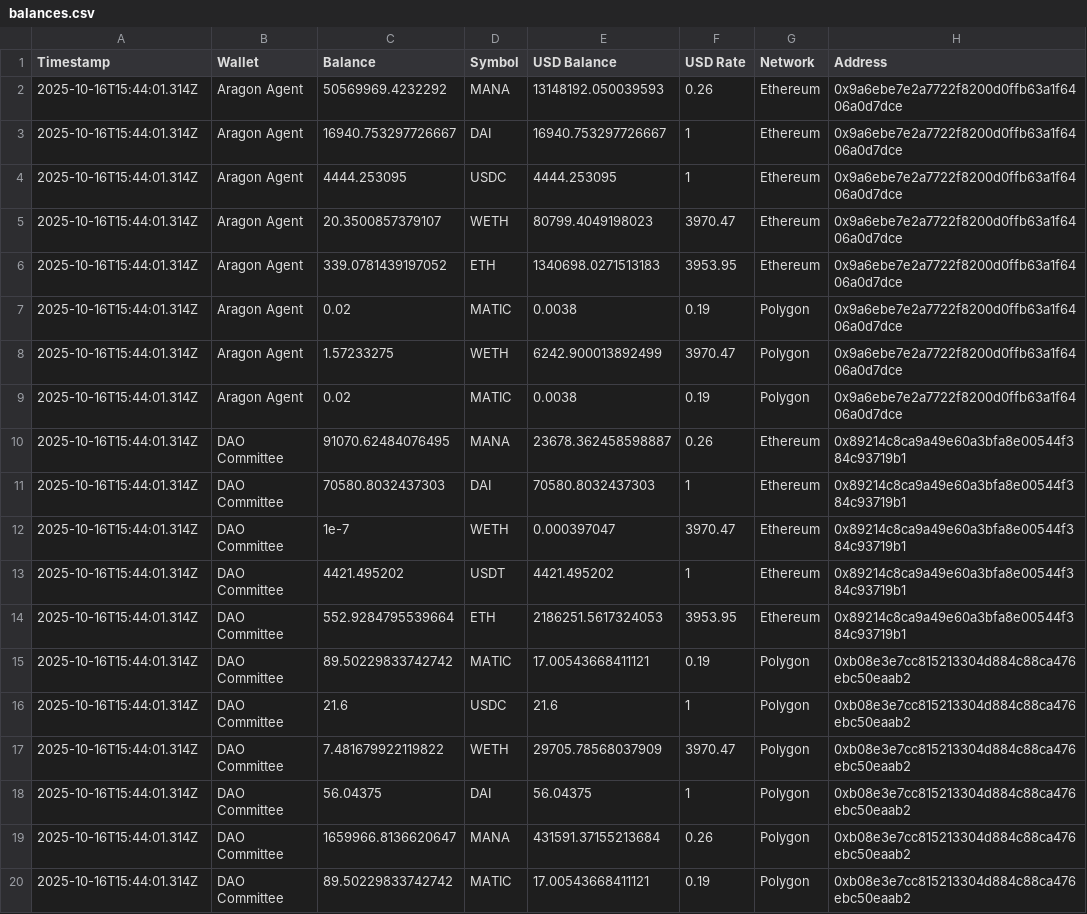
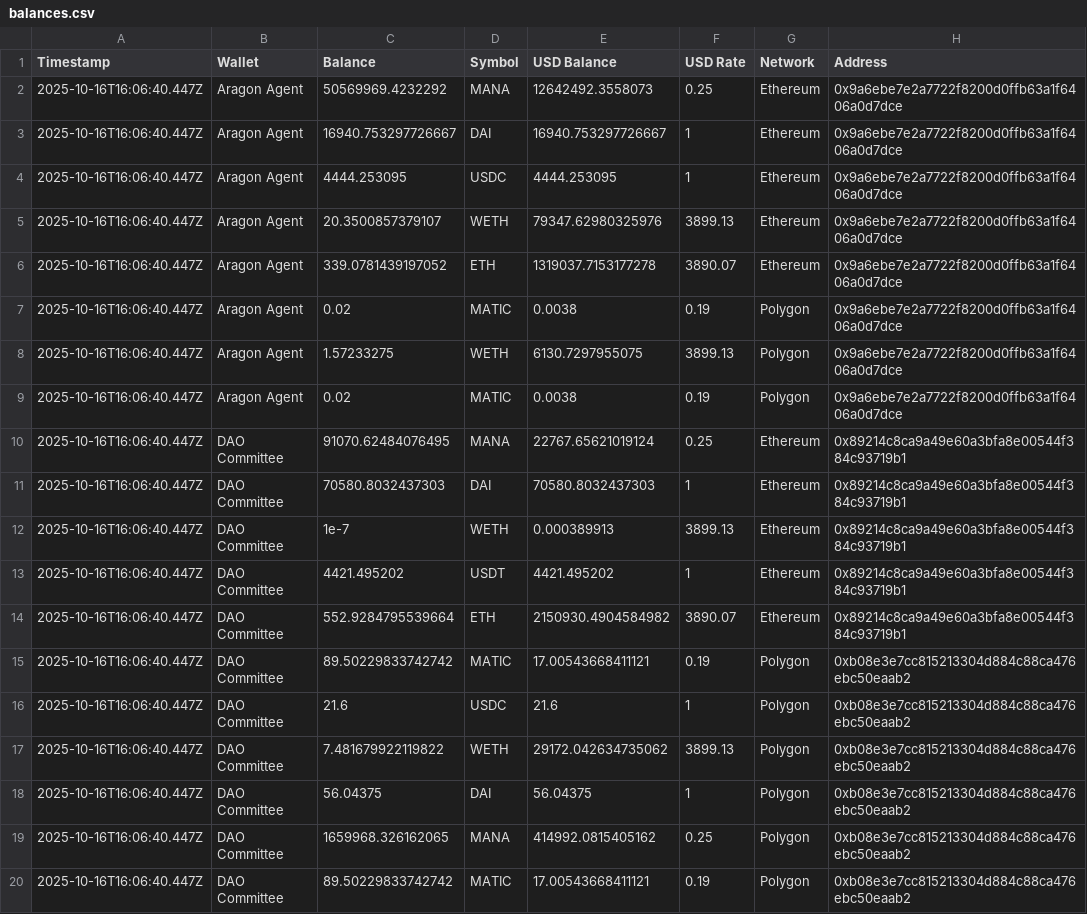
Before and after one commit to Decentraland-DAO/transparency, a CSV file: balances.csv, drawn as a sheet; only a part is shown; the diff names each change by its address in the sheet, - before the commit and + after, or states it on an @@ line.

```diff
--- a/balances.csv
+++ b/balances.csv
-A2:A20 (Timestamp): 2025-10-16T15:44:01.314Z
+A2:A20 (Timestamp): 2025-10-16T16:06:40.447Z
-E2 (USD Balance): 13148192.050039593
+E2 (USD Balance): 12642492.3558073
-F2 (USD Rate): 0.26
+F2 (USD Rate): 0.25
-E5 (USD Balance): 80799.4049198023
+E5 (USD Balance): 79347.62980325976
-F5 (USD Rate): 3970.47
+F5 (USD Rate): 3899.13
-E6 (USD Balance): 1340698.0271513183
+E6 (USD Balance): 1319037.7153177278
-F6 (USD Rate): 3953.95
+F6 (USD Rate): 3890.07
-E8 (USD Balance): 6242.900013892499
+E8 (USD Balance): 6130.7297955075
-F8 (USD Rate): 3970.47
+F8 (USD Rate): 3899.13
-E10 (USD Balance): 23678.362458598887
+E10 (USD Balance): 22767.65621019124
-F10 (USD Rate): 0.26
+F10 (USD Rate): 0.25
-E12 (USD Balance): 0.000397047
+E12 (USD Balance): 0.000389913
-F12 (USD Rate): 3970.47
+F12 (USD Rate): 3899.13
-E14 (USD Balance): 2186251.5617324053
+E14 (USD Balance): 2150930.4904584982
-F14 (USD Rate): 3953.95
+F14 (USD Rate): 3890.07
-E17 (USD Balance): 29705.78568037909
+E17 (USD Balance): 29172.042634735062
-F17 (USD Rate): 3970.47
+F17 (USD Rate): 3899.13
-C19 (Balance): 1659966.8136620647
+C19 (Balance): 1659968.326162065
-E19 (USD Balance): 431591.37155213684
+E19 (USD Balance): 414992.0815405162
-F19 (USD Rate): 0.26
+F19 (USD Rate): 0.25
```
Also changed, not shown: 5 other files.
